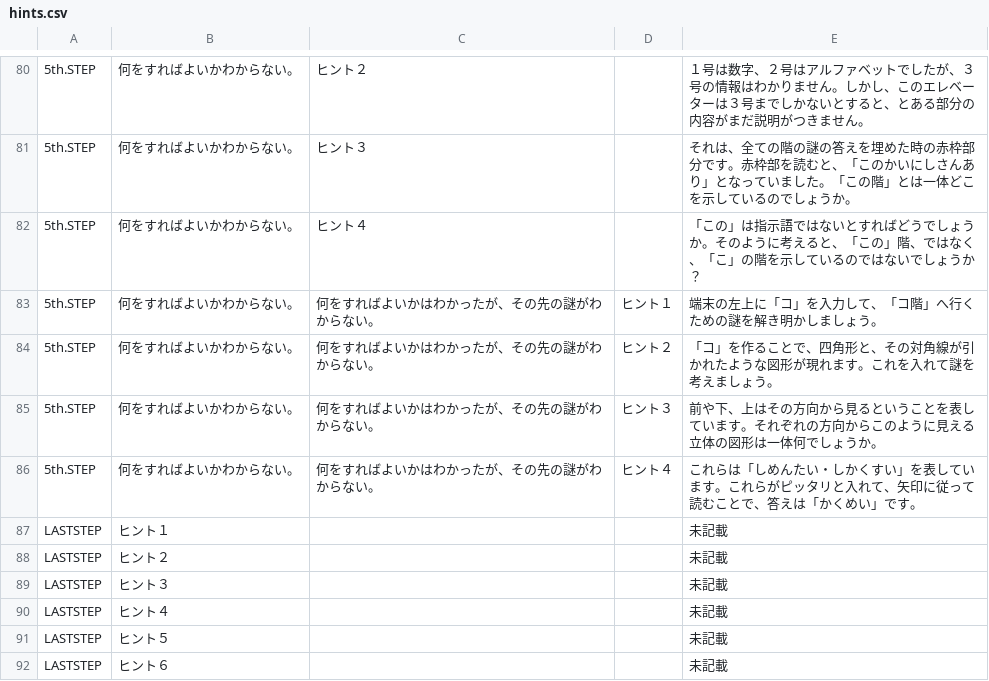
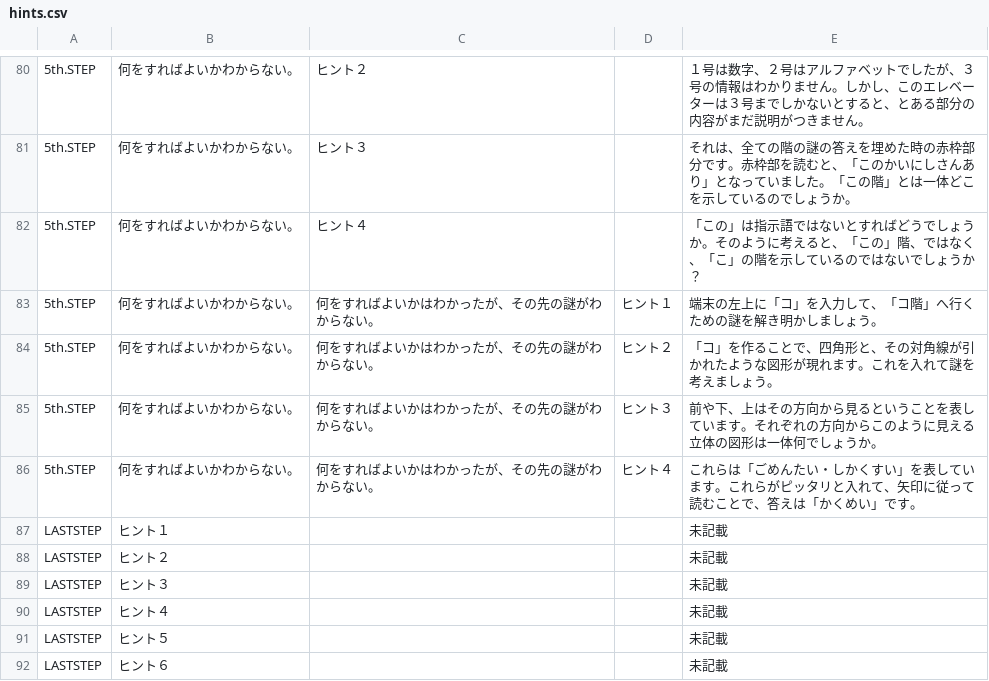
Before and after one commit to curseofkuraha-test/inside_the_elevator_house, a CSV file: hints.csv, drawn as a sheet; only a part is shown, gaps mark what is left out; the diff names each change by its address in the sheet, - before the commit and + after, or states it on an @@ line.

Commit message:
Add files via upload

```diff
--- a/hints.csv
+++ b/hints.csv
-E86: …れらは「しめんたい…
+E86: …れらは「ごめんたい…
```
